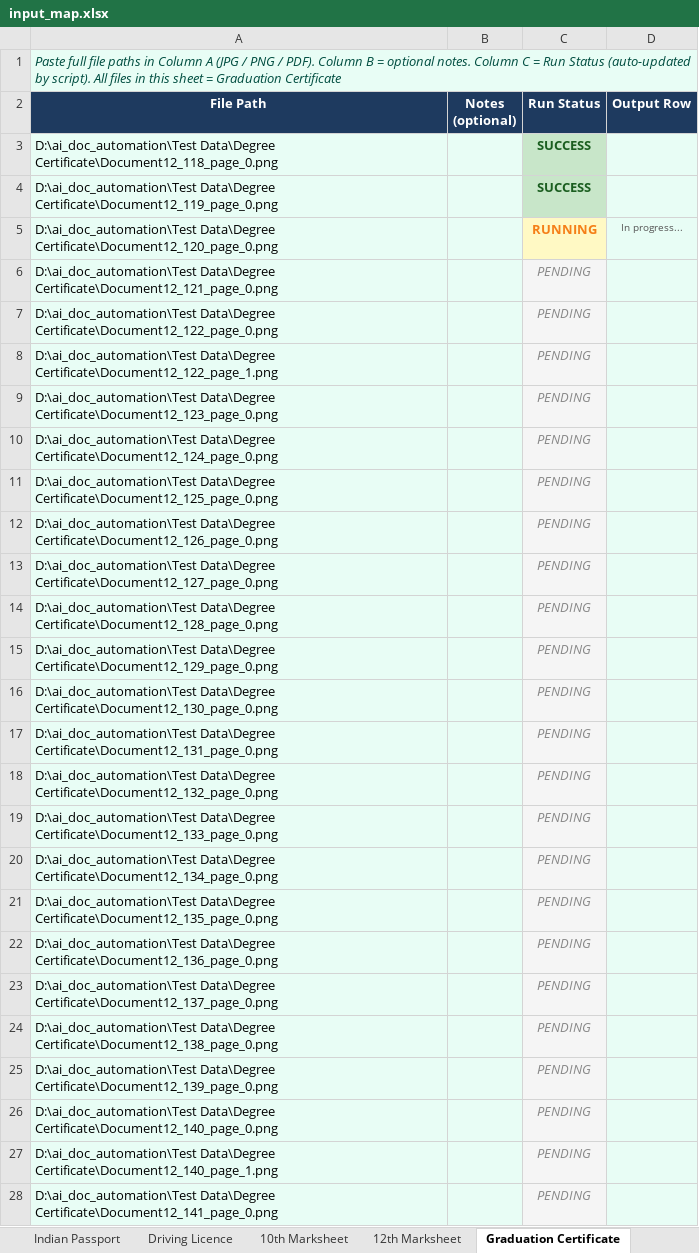
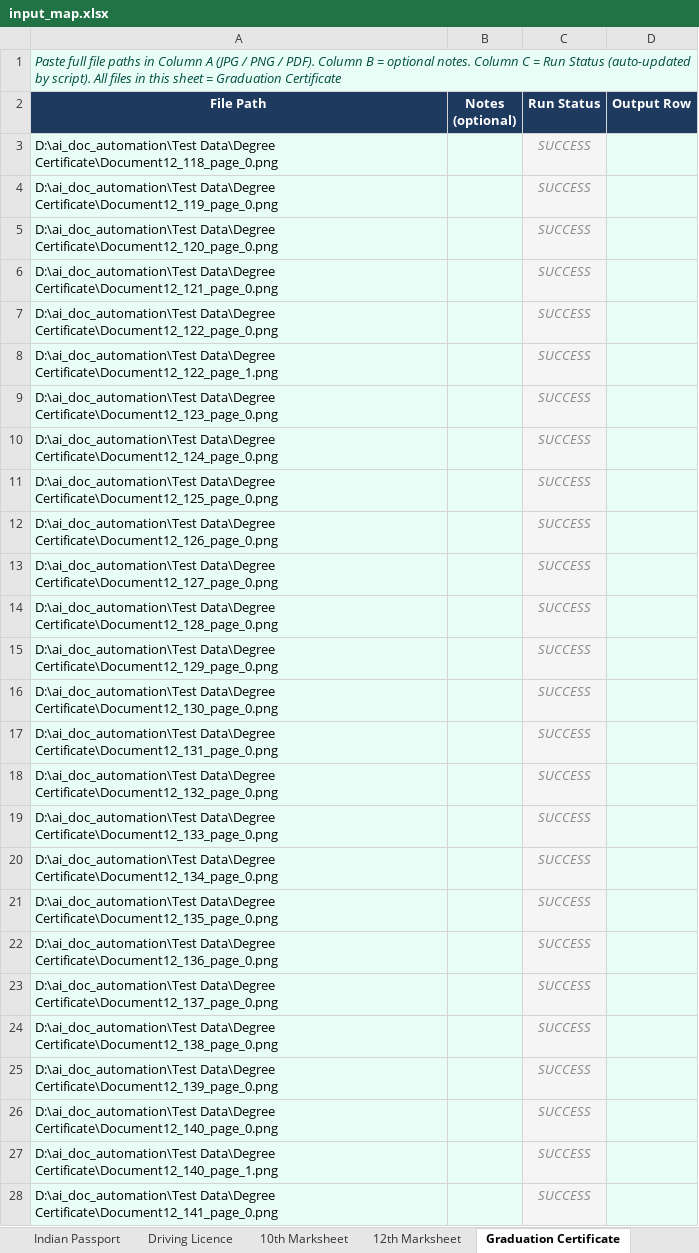
Before and after one commit to Subhankar-prog/AI-Doc-Check-Automation, an Excel workbook: input/input_map.xlsx, sheet Graduation Certificate, drawn as a sheet; only a part is shown; values as stored, in another font and other column widths than the file's, no borders; the diff covers the shown part only; the diff names each change by its address in the sheet, - before the commit and + after, or states it on an @@ line.

Commit message:
feat: add new document types + auto folder scanning for input map
- Added 6 new document types to config.py DOCUMENT_TYPES:
  College Id, HIV Certificate, Vulnerable Tribal Certificate,
  Bonded Labour Certificate, Single Mother Certificate, Bank Passbook

- Added TEST_DATA_FOLDERS mapping in create_input_map.py linking
  each document type to its corresponding Test Data subfolder

- Added _scan_folder() function to auto-detect files (JPG/PNG/PDF)
  from Test Data subfolders at input map creation time

- Updated create() to pre-fill Column A with real file paths instead
  of placeholder rows when files are found in the folder

- Created new Test Data folders for all 6 new document types

- Regenerated input_map.xlsx with 444 file paths across 16 sheets

```diff
--- a/input/input_map.xlsx (sheet Graduation Certificate)
+++ b/input/input_map.xlsx (sheet Graduation Certificate)
@@ C3:C5 bold: on → off, italic: off → on @@
@@ C3:C4 fill: #C8E6C9 → #F5F5F5, text colour: #1B5E20 → #888888 @@
-C5 (Run Status): RUNNING
+C5 (Run Status): SUCCESS
@@ C5 fill: #FFF9C4 → #F5F5F5, text colour: #F57F17 → #888888 @@
-D5 (Output Row): In progress...
+D5 (Output Row): (empty)
-C6:C28 (Run Status): PENDING
+C6:C28 (Run Status): SUCCESS
```
Also changed, not shown: 44 edited cells elsewhere in this sheet, sheet 10th Marksheet, sheet 12th Marksheet, sheet Caste Certificate, sheet Income Certificate, sheet Residence Certificate, sheet Without Shelter Certificate, 12 more sheets, other sheet tabs, 2 other files.
